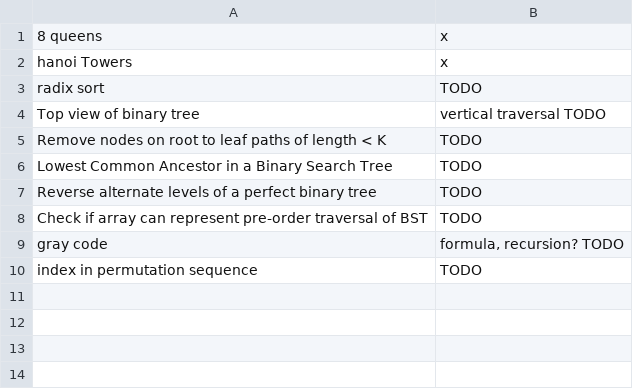
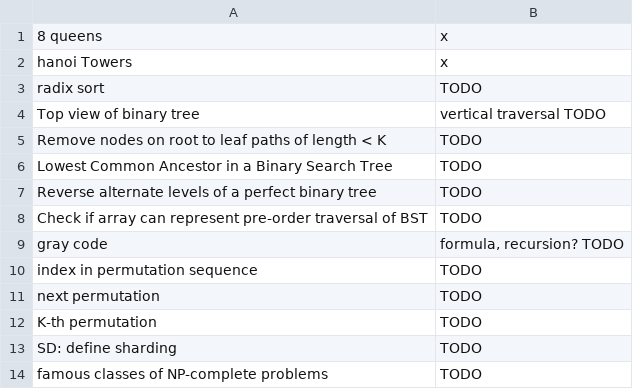
Before and after one commit to mirabl/j, a CSV file: anki/todo.csv, drawn as a sheet.

```diff
--- a/anki/todo.csv
+++ b/anki/todo.csv
@@ -10 +10,5 @@ gray code;formula, recursion? TODO
 index in permutation sequence;TODO
+next permutation;TODO
+K-th permutation;TODO
+SD: define sharding;TODO
+famous classes of NP-complete problems;TODO
```
Also changed, not shown: anki/easy.csv, anki/mem.csv.
